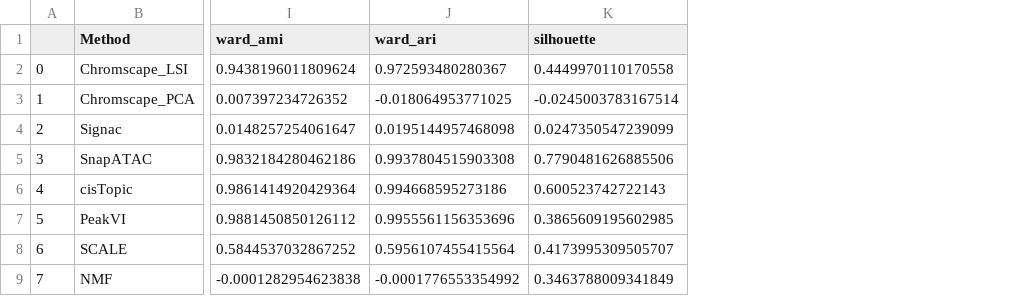
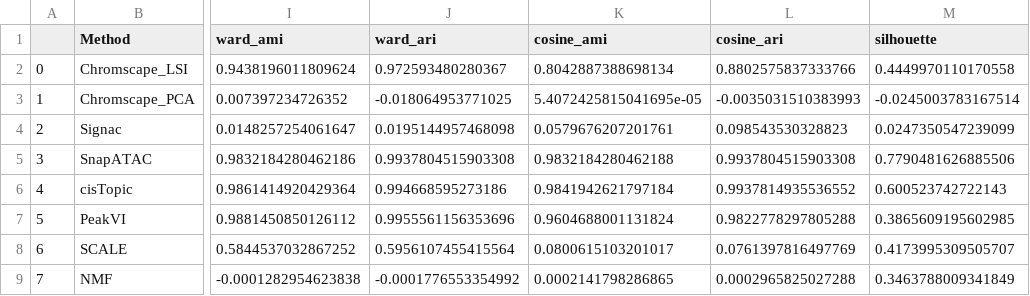
Before and after one commit to vallotlab/benchmark_scepigenomics, a CSV file: data/scores/grosselin_supervised.csv, drawn as a sheet; only a part is shown, gaps mark what is left out; the diff names each change by its address in the sheet, - before the commit and + after, or states it on an @@ line.

```diff
--- a/data/scores/grosselin_supervised.csv
+++ b/data/scores/grosselin_supervised.csv
+column K (cosine_ami), rows 2-9: 0.8042887388698134 | 5.4072425815041695e-05 | 0.0579676207201761 | 0.9832184280462188 | 0.9841942621797184 | 0.9604688001131824 | 0.0800615103201017 | 0.0002141798286865
+column L (cosine_ari), rows 2-9: 0.8802575837333766 | -0.0035031510383993 | 0.098543530328823 | 0.9937804515903308 | 0.9937814935536552 | 0.9822778297805288 | 0.0761397816497769 | 0.0002965825027288
```
Also changed, not shown: data/scores/marsolier_supervised.csv, 3 other files.
